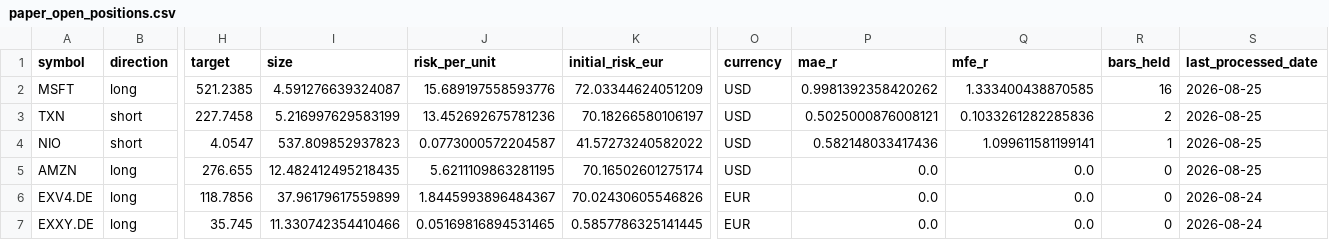
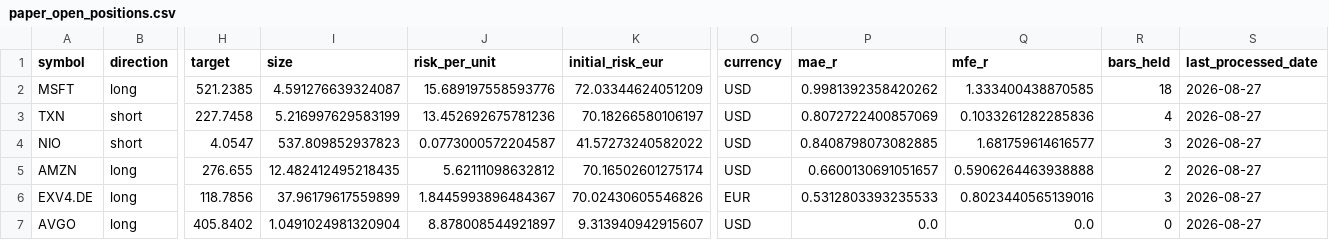
Before and after one commit to rafamarino04/portfolio-manager, a CSV file: data/paper_open_positions.csv, drawn as a sheet; only a part is shown, gaps mark what is left out; removed rows and columns are numbered as before the commit, all else as after; rows hold the shown columns only; the diff names each change by its address in the sheet, - before the commit and + after, or states it on an @@ line.

```diff
--- a/data/paper_open_positions.csv
+++ b/data/paper_open_positions.csv
-R2 (bars_held): 16
+R2 (bars_held): 18
-S2:S5 (last_processed_date): 2026-08-25
+S2:S5 (last_processed_date): 2026-08-27
-P3 (mae_r): 0.5025000876008121
+P3 (mae_r): 0.8072722400857069
-R3 (bars_held): 2
+R3 (bars_held): 4
-P4 (mae_r): 0.582148033417436
+P4 (mae_r): 0.8408798073082885
-Q4 (mfe_r): 1.099611581199141
+Q4 (mfe_r): 1.681759614616577
-R4 (bars_held): 1
+R4 (bars_held): 3
-J5 (risk_per_unit): 5.6211109863281195
+J5 (risk_per_unit): 5.62111098632812
-P5 (mae_r): 0.0
+P5 (mae_r): 0.6600130691051657
-Q5 (mfe_r): 0.0
+Q5 (mfe_r): 0.5906264463938888
-R5 (bars_held): 0
+R5 (bars_held): 2
-P6 (mae_r): 0.0
+P6 (mae_r): 0.5312803393235533
-Q6 (mfe_r): 0.0
+Q6 (mfe_r): 0.8023440565139016
-R6 (bars_held): 0
+R6 (bars_held): 3
-S6 (last_processed_date): 2026-08-24
+S6 (last_processed_date): 2026-08-27
-row 7: EXXY.DE | long | 35.745 | 11.330742354410466 | 0.05169816894531465 | 0.5857786325141445 | EUR | 0.0 | 0.0 | 0 | 2026-08-24
+row 7: AVGO | long | 405.8402 | 1.0491024981320904 | 8.878008544921897 | 9.313940942915607 | USD | 0.0 | 0.0 | 0 | 2026-08-27
```
Also changed, not shown: data/paper_closed_trades.csv, 1 other file.
